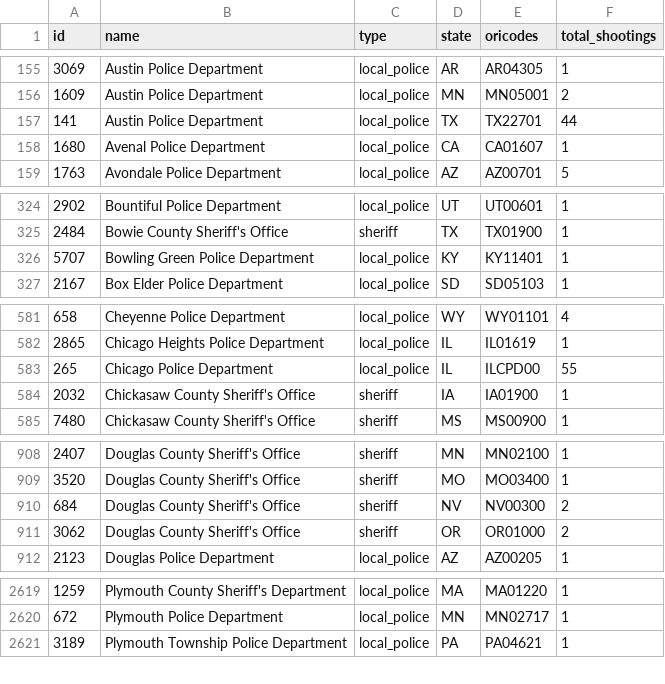
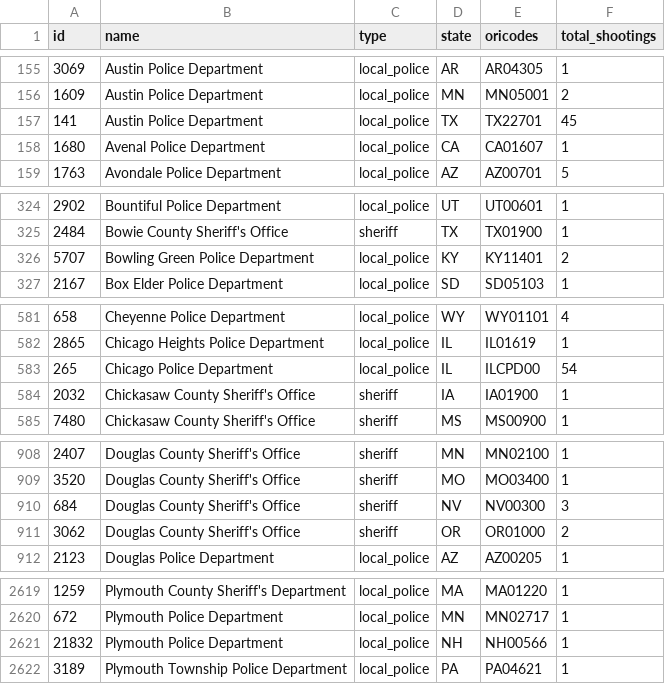
Before and after one commit to parmsam/wapoposh, a CSV file: data-raw/fatal-police-shootings-agencies_v2.csv, drawn as a sheet; only a part is shown, gaps mark what is left out; the diff covers the shown part only.

```diff
--- a/data-raw/fatal-police-shootings-agencies_v2.csv
+++ b/data-raw/fatal-police-shootings-agencies_v2.csv
@@ -156,3 +156,3 @@
 "1609","Austin Police Department","local_police","MN","MN05001","2"
-"141","Austin Police Department","local_police","TX","TX22701","44"
+"141","Austin Police Department","local_police","TX","TX22701","45"
 "1680","Avenal Police Department","local_police","CA","CA01607","1"
@@ -325,3 +325,3 @@
 "2484","Bowie County Sheriff's Office","sheriff","TX","TX01900","1"
-"5707","Bowling Green Police Department","local_police","KY","KY11401","1"
+"5707","Bowling Green Police Department","local_police","KY","KY11401","2"
 "2167","Box Elder Police Department","local_police","SD","SD05103","1"
@@ -582,3 +582,3 @@
 "2865","Chicago Heights Police Department","local_police","IL","IL01619","1"
-"265","Chicago Police Department","local_police","IL","ILCPD00","55"
+"265","Chicago Police Department","local_police","IL","ILCPD00","54"
 "2032","Chickasaw County Sheriff's Office","sheriff","IA","IA01900","1"
@@ -909,3 +909,3 @@
 "3520","Douglas County Sheriff's Office","sheriff","MO","MO03400","1"
-"684","Douglas County Sheriff's Office","sheriff","NV","NV00300","2"
+"684","Douglas County Sheriff's Office","sheriff","NV","NV00300","3"
 "3062","Douglas County Sheriff's Office","sheriff","OR","OR01000","2"
@@ -2620,2 +2620,3 @@
 "672","Plymouth Police Department","local_police","MN","MN02717","1"
+"21832","Plymouth Police Department","local_police","NH","NH00566","1"
 "3189","Plymouth Township Police Department","local_police","PA","PA04621","1"
```
Also changed, not shown: 3 edited cells elsewhere in this file, 3 other files.
